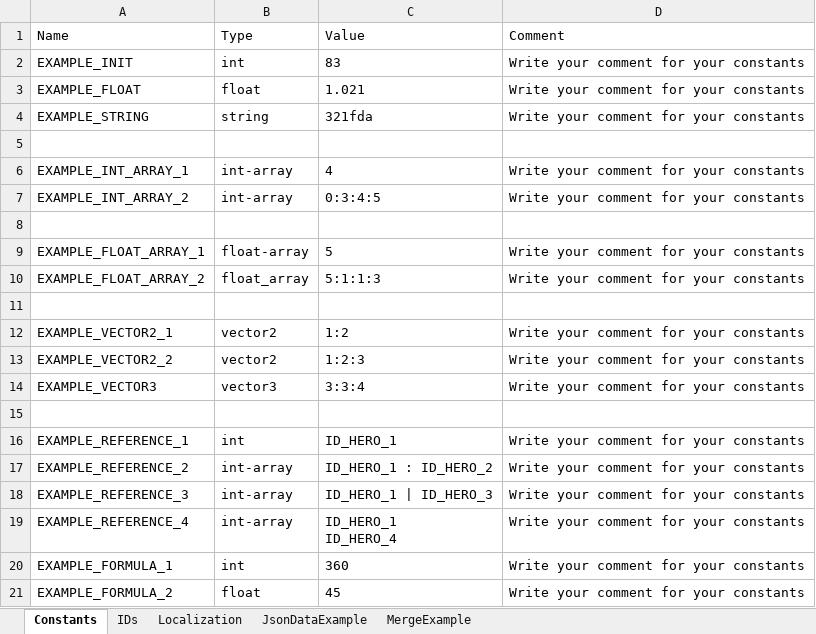
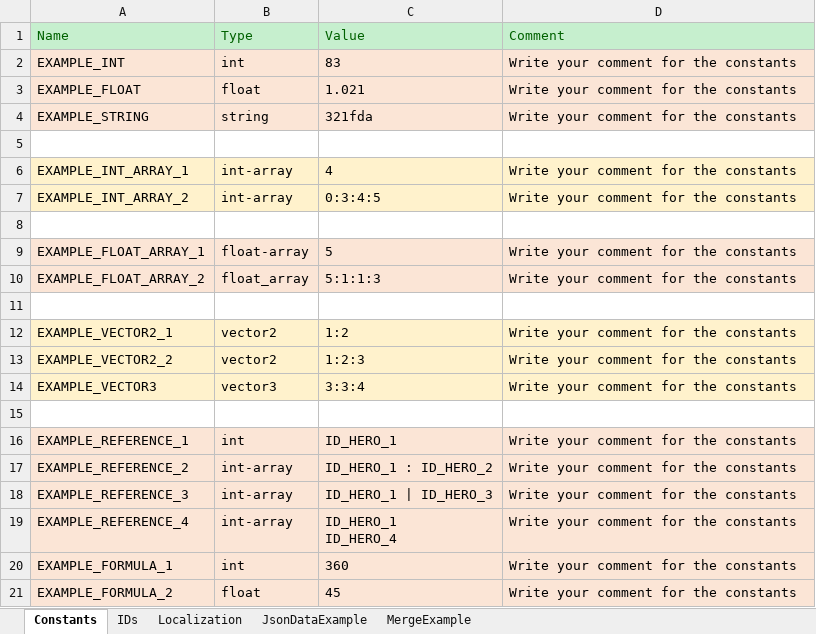
Before and after one commit to hnb-rabear/excel-to-unity, an Excel workbook: ExcelToUnity/Document/DataConverterExample.xlsx, sheet Constants, drawn as a sheet; values as stored, in another font and other column widths than the file's, no borders; the diff names each change by its address in the sheet, - before the commit and + after, or states it on an @@ line.

```diff
--- a/ExcelToUnity/Document/DataConverterExample.xlsx (sheet Constants)
+++ b/ExcelToUnity/Document/DataConverterExample.xlsx (sheet Constants)
@@ A1:D1 fill: none → #C6EFCE, text colour: black → #006100 @@
-A2 (Name): EXAMPLE_INIT
+A2 (Name): EXAMPLE_INT
-A2:D4 fill: none
+A2:D4 fill: #FBE5D6
-D2:D4 (Comment): Write your comment for your constants
+D2:D4 (Comment): Write your comment for the constants
-A6:D7 fill: none
+A6:D7 fill: #FFF2CC
-D6:D7 (Comment): Write your comment for your constants
+D6:D7 (Comment): Write your comment for the constants
-A9:D10 fill: none
+A9:D10 fill: #FBE5D6
-D9:D10 (Comment): Write your comment for your constants
+D9:D10 (Comment): Write your comment for the constants
-A12:D14 fill: none
+A12:D14 fill: #FFF2CC
-D12:D14 (Comment): Write your comment for your constants
+D12:D14 (Comment): Write your comment for the constants
-A16:D21 fill: none
+A16:D21 fill: #FBE5D6
-D16:D21 (Comment): Write your comment for your constants
+D16:D21 (Comment): Write your comment for the constants
```
Also changed, not shown: sheet Localization, sheet IDs, charts or pictures.
